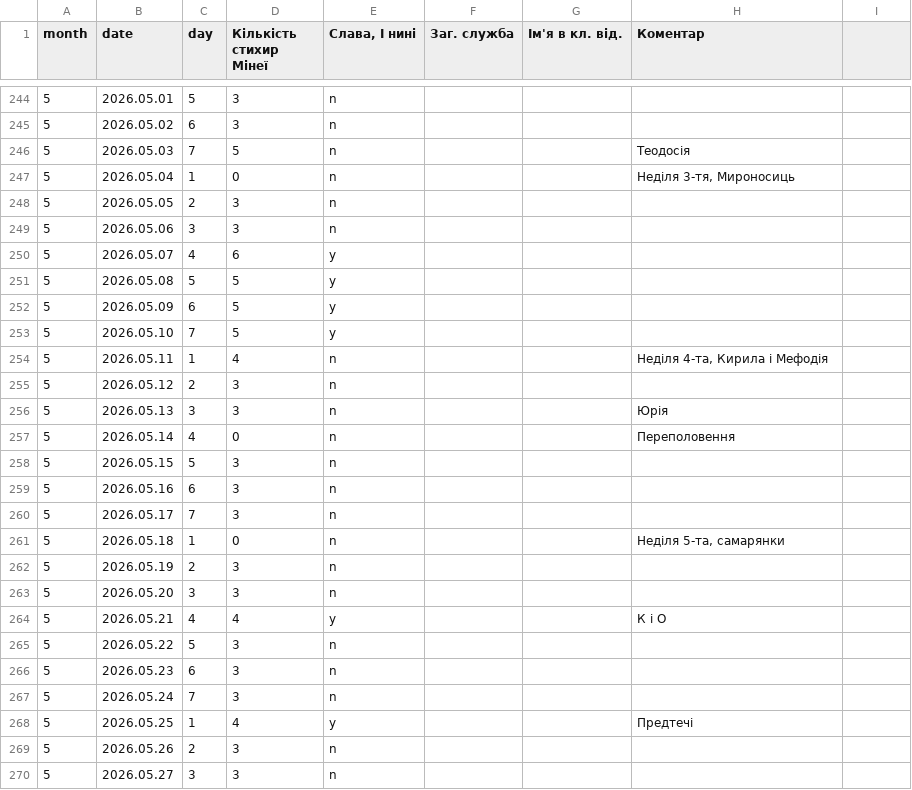
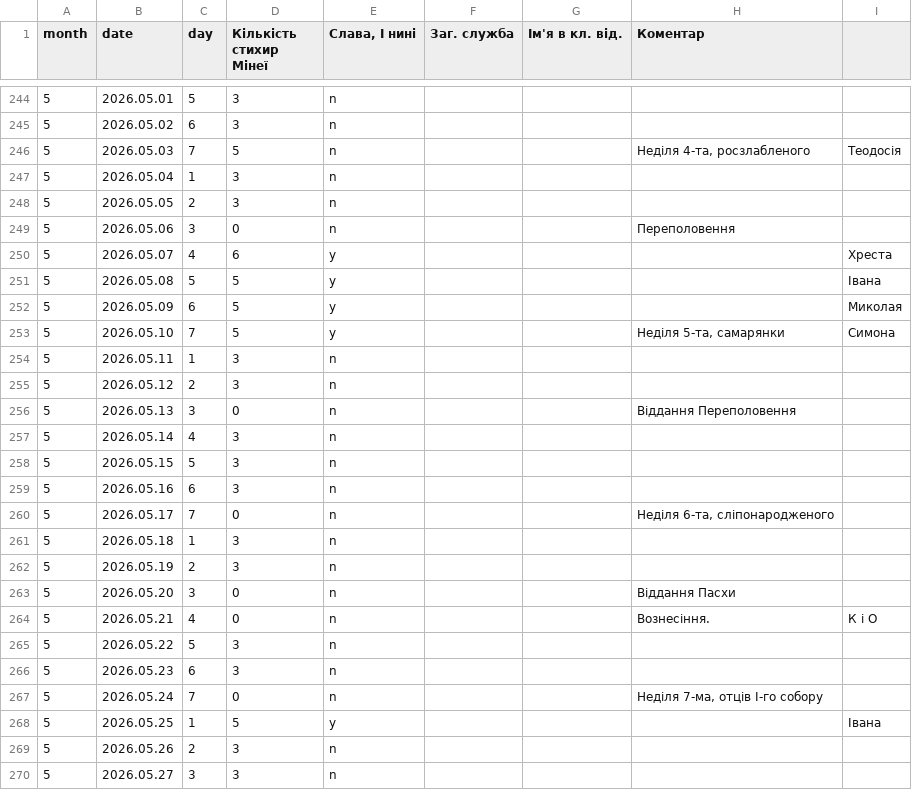
Before and after one commit to 4ugeistr/prayer-service-scripts, a CSV file: matrices/vu_стихириМінеїНЮ.csv, drawn as a sheet; only a part is shown, gaps mark what is left out; the diff covers the shown part only.

```diff
--- a/matrices/vu_стихириМінеїНЮ.csv
+++ b/matrices/vu_стихириМінеїНЮ.csv
@@ -247,25 +247,25 @@ month,date,day,Кількість стихир Мінеї,"Слава, І нин
 5,2026.05.02,6,3,n,,,,
-5,2026.05.03,7,5,n,,,Теодосія,
-5,2026.05.04,1,0,n,,,"Неділя 3-тя, Мироносиць",
+5,2026.05.03,7,5,n,,,"Неділя 4-та, росзлабленого",Теодосія
+5,2026.05.04,1,3,n,,,,
 5,2026.05.05,2,3,n,,,,
-5,2026.05.06,3,3,n,,,,
-5,2026.05.07,4,6,y,,,,
-5,2026.05.08,5,5,y,,,,
-5,2026.05.09,6,5,y,,,,
-5,2026.05.10,7,5,y,,,,
-5,2026.05.11,1,4,n,,,"Неділя 4-та, Кирила і Мефодія",
+5,2026.05.06,3,0,n,,,Переполовення,
+5,2026.05.07,4,6,y,,,,Хреста
+5,2026.05.08,5,5,y,,,,Івана
+5,2026.05.09,6,5,y,,,,Миколая
+5,2026.05.10,7,5,y,,,"Неділя 5-та, самарянки",Симона
+5,2026.05.11,1,3,n,,,,
 5,2026.05.12,2,3,n,,,,
-5,2026.05.13,3,3,n,,,Юрія,
-5,2026.05.14,4,0,n,,,Переполовення,
+5,2026.05.13,3,0,n,,,Віддання Переполовення,
+5,2026.05.14,4,3,n,,,,
 5,2026.05.15,5,3,n,,,,
 5,2026.05.16,6,3,n,,,,
-5,2026.05.17,7,3,n,,,,
-5,2026.05.18,1,0,n,,,"Неділя 5-та, самарянки",
+5,2026.05.17,7,0,n,,,"Неділя 6-та, сліпонародженого",
+5,2026.05.18,1,3,n,,,,
 5,2026.05.19,2,3,n,,,,
-5,2026.05.20,3,3,n,,,,
-5,2026.05.21,4,4,y,,,К і О,
+5,2026.05.20,3,0,n,,,Віддання Пасхи,
+5,2026.05.21,4,0,n,,,Вознесіння.,К і О
 5,2026.05.22,5,3,n,,,,
 5,2026.05.23,6,3,n,,,,
-5,2026.05.24,7,3,n,,,,
-5,2026.05.25,1,4,y,,,Предтечі,
+5,2026.05.24,7,0,n,,,"Неділя 7-ма, отців I-го собору",
+5,2026.05.25,1,5,y,,,,Івана
 5,2026.05.26,2,3,n,,,,
```
Also changed, not shown: 18 edited cells elsewhere in this file, matrices/vu_стихириМінеїГР.csv, matrices/vu_тропаріГР.csv, 10 other files.
